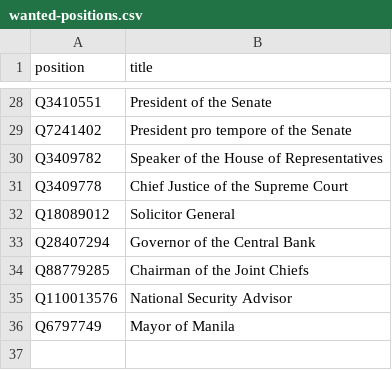
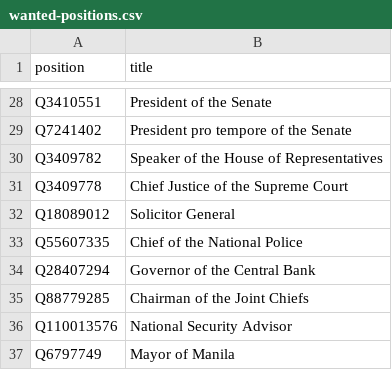
Before and after one commit to every-politician-scrapers/philippines-ministers, a CSV file: wikidata/wanted-positions.csv, drawn as a sheet; only a part is shown, gaps mark what is left out; the diff names each change by its address in the sheet, - before the commit and + after, or states it on an @@ line.

Commit message:
compare enwiki Police Chiefs

```diff
--- a/wikidata/wanted-positions.csv
+++ b/wikidata/wanted-positions.csv
+row 33: Q55607335 | Chief of the National Police
```
Also changed, not shown: 6 other files.
